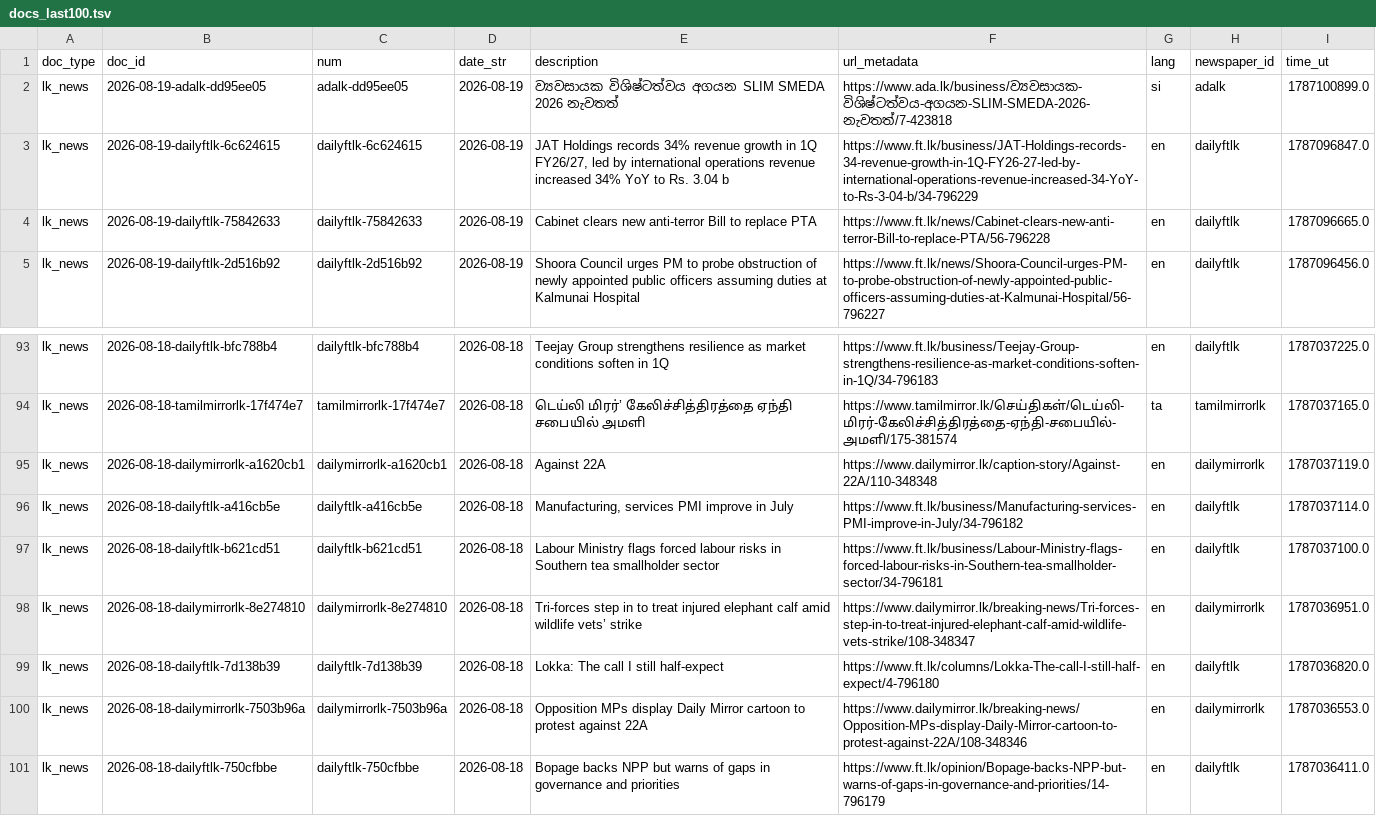
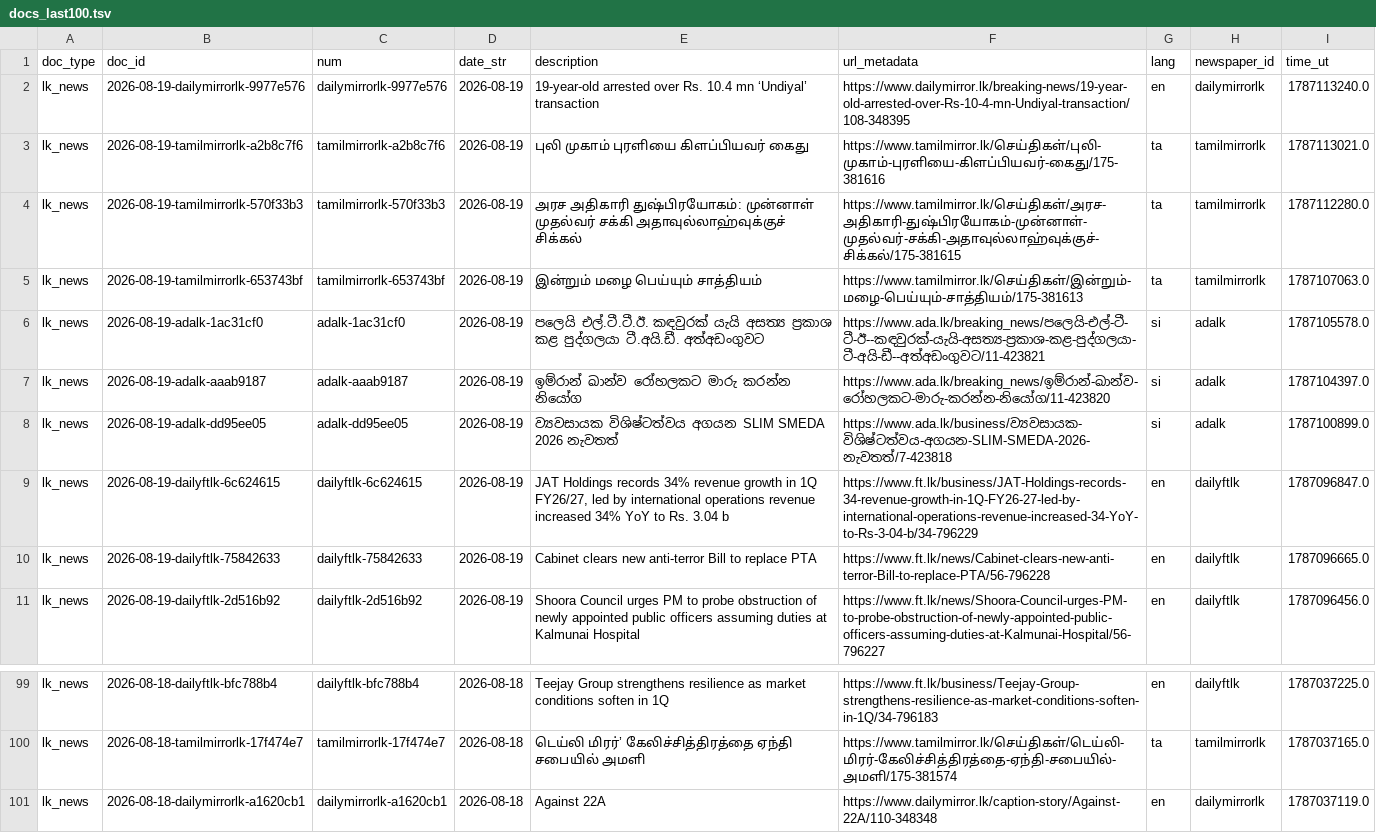
Before and after one commit to nuuuwan/lk_news, a TSV file: data/lk_news/docs_last100.tsv, drawn as a sheet; only a part is shown, gaps mark what is left out; removed rows and columns are numbered as before the commit, all else as after; the diff names each change by its address in the sheet, - before the commit and + after, or states it on an @@ line.

```diff
--- a/data/lk_news/docs_last100.tsv
+++ b/data/lk_news/docs_last100.tsv
+row 2: lk_news | 2026-08-19-dailymirrorlk-9977e576 | dailymirrorlk-9977e576 | 2026-08-19 | 19-year-old arrested over Rs. 10.4 mn ‘Undiyal’ transaction | https://www.dailymirror.lk/breaking-news/19-year-old-arrested-over-Rs-10-4-mn-Undiyal-transaction/108-348395 | en | dailymirrorlk | 1787113240.0
+row 3: lk_news | 2026-08-19-tamilmirrorlk-a2b8c7f6 | tamilmirrorlk-a2b8c7f6 | 2026-08-19 | புலி முகாம் புரளியை கிளப்பியவர் கைது | https://www.tamilmirror.lk/செய்திகள்/புலி-முகாம்-புரளியை-கிளப்பியவர்-கைது/175-381616 | ta | tamilmirrorlk | 1787113021.0
+row 4: lk_news | 2026-08-19-tamilmirrorlk-570f33b3 | tamilmirrorlk-570f33b3 | 2026-08-19 | அரச அதிகாரி துஷ்பிரயோகம்: முன்னாள் முதல்வர் சக்கி அதாவுல்லாஹ்வுக்குச் சிக்கல் | https://www.tamilmirror.lk/செய்திகள்/அரச-அதிகாரி-துஷ்பிரயோகம்-முன்னாள்-முதல்வர்-சக்கி-அதாவுல்லாஹ்வுக்குச்-சிக்கல்/175-381615 | ta | tamilmirrorlk | 1787112280.0
+row 5: lk_news | 2026-08-19-tamilmirrorlk-653743bf | tamilmirrorlk-653743bf | 2026-08-19 | இன்றும் மழை பெய்யும் சாத்தியம் | https://www.tamilmirror.lk/செய்திகள்/இன்றும்-மழை-பெய்யும்-சாத்தியம்/175-381613 | ta | tamilmirrorlk | 1787107063.0
+row 6: lk_news | 2026-08-19-adalk-1ac31cf0 | adalk-1ac31cf0 | 2026-08-19 | පලෙයි එල්.ටී.ටී.ඊ. කඳවුරක් යැයි අසත්‍ය ප්‍රකාශ කළ පුද්ගලයා ටී.අයි.ඩී. අත්අඩංගුවට | https://www.ada.lk/breaking_news/පලෙයි-එල්-ටී-ටී-ඊ--කඳවුරක්-යැයි-අසත්‍ය-ප්‍රකාශ-කළ-පුද්ගලයා-ටී-අයි-ඩී--අත්අඩංගුවට/11-423821 | si | adalk | 1787105578.0
+row 7: lk_news | 2026-08-19-adalk-aaab9187 | adalk-aaab9187 | 2026-08-19 | ඉම්රාන් ඛාන්ව රෝහලකට මාරු කරන්න නියෝග | https://www.ada.lk/breaking_news/ඉම්රාන්-ඛාන්ව-රෝහලකට-මාරු-කරන්න-නියෝග/11-423820 | si | adalk | 1787104397.0
-row 96: lk_news | 2026-08-18-dailyftlk-a416cb5e | dailyftlk-a416cb5e | 2026-08-18 | Manufacturing, services PMI improve in July | https://www.ft.lk/business/Manufacturing-services-PMI-improve-in-July/34-796182 | en | dailyftlk | 1787037114.0
-row 97: lk_news | 2026-08-18-dailyftlk-b621cd51 | dailyftlk-b621cd51 | 2026-08-18 | Labour Ministry flags forced labour risks in Southern tea smallholder sector | https://www.ft.lk/business/Labour-Ministry-flags-forced-labour-risks-in-Southern-tea-smallholder-sector/34-796181 | en | dailyftlk | 1787037100.0
-row 98: lk_news | 2026-08-18-dailymirrorlk-8e274810 | dailymirrorlk-8e274810 | 2026-08-18 | Tri-forces step in to treat injured elephant calf amid wildlife vets’ strike | https://www.dailymirror.lk/breaking-news/Tri-forces-step-in-to-treat-injured-elephant-calf-amid-wildlife-vets-strike/108-348347 | en | dailymirrorlk | 1787036951.0
-row 99: lk_news | 2026-08-18-dailyftlk-7d138b39 | dailyftlk-7d138b39 | 2026-08-18 | Lokka: The call I still half-expect | https://www.ft.lk/columns/Lokka-The-call-I-still-half-expect/4-796180 | en | dailyftlk | 1787036820.0
-row 100: lk_news | 2026-08-18-dailymirrorlk-7503b96a | dailymirrorlk-7503b96a | 2026-08-18 | Opposition MPs display Daily Mirror cartoon to protest against 22A | https://www.dailymirror.lk/breaking-news/Opposition-MPs-display-Daily-Mirror-cartoon-to-protest-against-22A/108-348346 | en | dailymirrorlk | 1787036553.0
-row 101: lk_news | 2026-08-18-dailyftlk-750cfbbe | dailyftlk-750cfbbe | 2026-08-18 | Bopage backs NPP but warns of gaps in governance and priorities | https://www.ft.lk/opinion/Bopage-backs-NPP-but-warns-of-gaps-in-governance-and-priorities/14-796179 | en | dailyftlk | 1787036411.0
```
Also changed, not shown: data/lk_news/docs_last1000.tsv, 18 other files.
